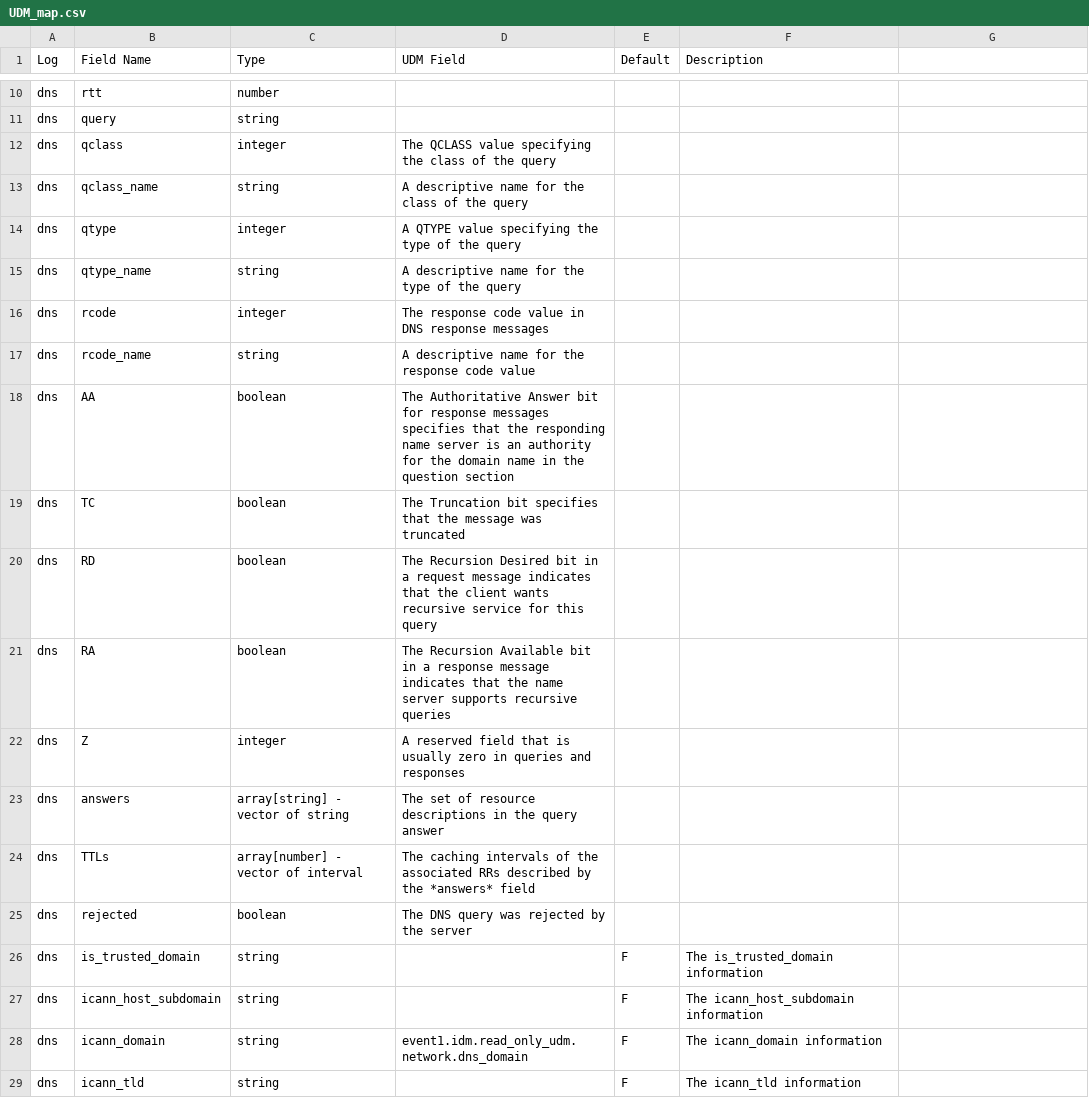
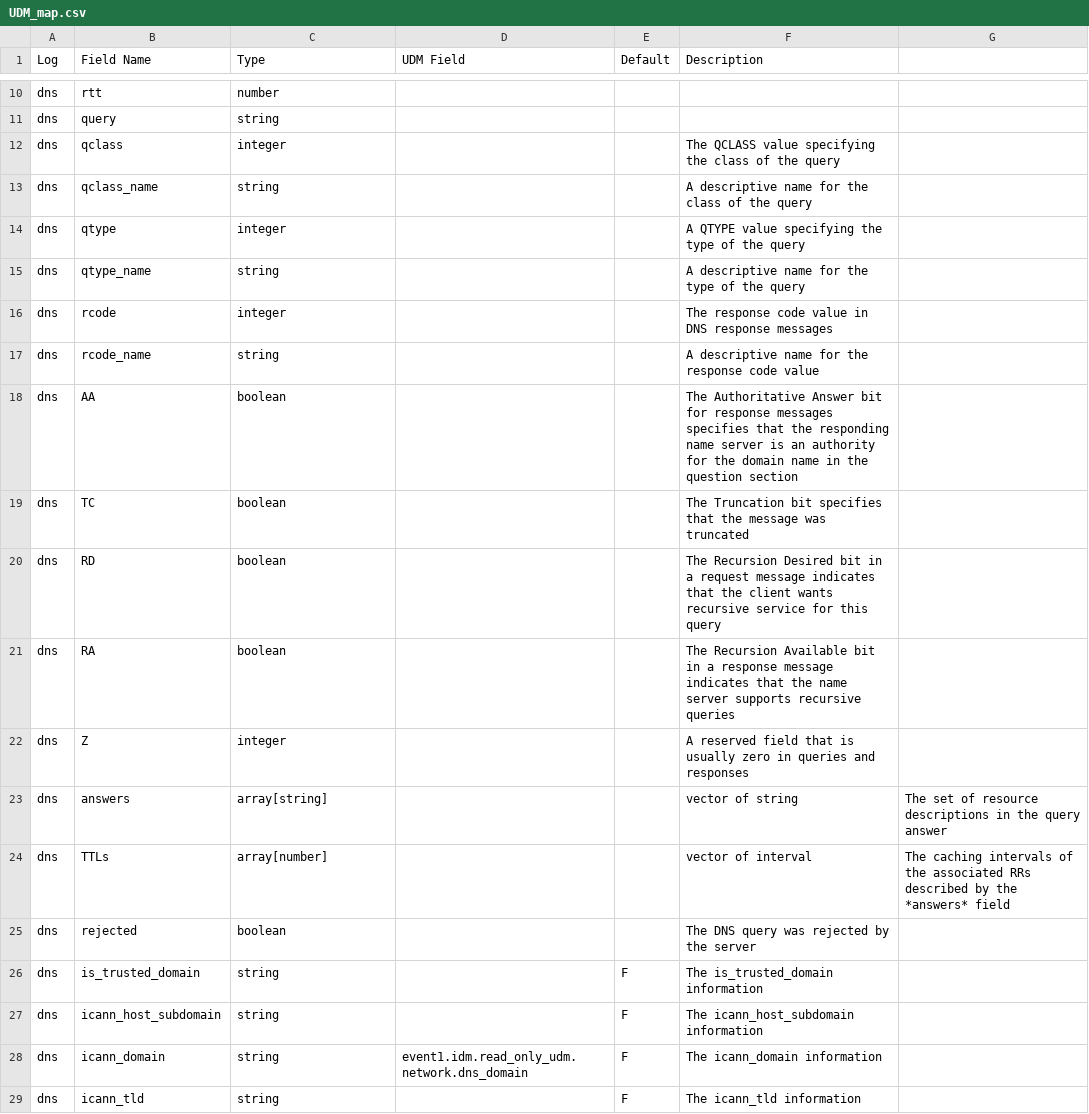
Before and after one commit to corelight/Chronicle, a CSV file: UDM_map.csv, drawn as a sheet; only a part is shown, gaps mark what is left out; the diff names each change by its address in the sheet, - before the commit and + after, or states it on an @@ line.

Commit message:
update map
Signed-off-by: James Lagermann <james.lagermann@corelight.com>

```diff
--- a/UDM_map.csv
+++ b/UDM_map.csv
-D12 (UDM Field): The QCLASS value specifying the class of the query
+D12 (UDM Field): (empty)
-F12 (Description): (empty)
+F12 (Description): The QCLASS value specifying the class of the query
-D13 (UDM Field): A descriptive name for the class of the query
+D13 (UDM Field): (empty)
-F13 (Description): (empty)
+F13 (Description): A descriptive name for the class of the query
-D14 (UDM Field): A QTYPE value specifying the type of the query
+D14 (UDM Field): (empty)
-F14 (Description): (empty)
+F14 (Description): A QTYPE value specifying the type of the query
-D15 (UDM Field): A descriptive name for the type of the query
+D15 (UDM Field): (empty)
-F15 (Description): (empty)
+F15 (Description): A descriptive name for the type of the query
-D16 (UDM Field): The response code value in DNS response messages
+D16 (UDM Field): (empty)
-F16 (Description): (empty)
+F16 (Description): The response code value in DNS response messages
-D17 (UDM Field): A descriptive name for the response code value
+D17 (UDM Field): (empty)
-F17 (Description): (empty)
+F17 (Description): A descriptive name for the response code value
-D18 (UDM Field): The Authoritative Answer bit for response messages specifies that the responding name server is an authority for the domain name in the question section
+D18 (UDM Field): (empty)
-F18 (Description): (empty)
+F18 (Description): The Authoritative Answer bit for response messages specifies that the responding name server is an authority for the domain name in the question section
-D19 (UDM Field): The Truncation bit specifies that the message was truncated
+D19 (UDM Field): (empty)
-F19 (Description): (empty)
+F19 (Description): The Truncation bit specifies that the message was truncated
-D20 (UDM Field): The Recursion Desired bit in a request message indicates that the client wants recursive service for this query
+D20 (UDM Field): (empty)
-F20 (Description): (empty)
+F20 (Description): The Recursion Desired bit in a request message indicates that the client wants recursive service for this query
-D21 (UDM Field): The Recursion Available bit in a response message indicates that the name server supports recursive queries
+D21 (UDM Field): (empty)
-F21 (Description): (empty)
+F21 (Description): The Recursion Available bit in a response message indicates that the name server supports recursive queries
-D22 (UDM Field): A reserved field that is usually zero in queries and responses
+D22 (UDM Field): (empty)
-F22 (Description): (empty)
+F22 (Description): A reserved field that is usually zero in queries and responses
-C23 (Type): array[string] - vector of string
+C23 (Type): array[string]
-D23 (UDM Field): The set of resource descriptions in the query answer
+D23 (UDM Field): (empty)
-F23 (Description): (empty)
+F23 (Description): vector of string
-G23: (empty)
+G23: The set of resource descriptions in the query answer
-C24 (Type): array[number] - vector of interval
+C24 (Type): array[number]
-D24 (UDM Field): The caching intervals of the associated RRs described by the *answers* field
+D24 (UDM Field): (empty)
-F24 (Description): (empty)
+F24 (Description): vector of interval
-G24: (empty)
+G24: The caching intervals of the associated RRs described by the *answers* field
-D25 (UDM Field): The DNS query was rejected by the server
+D25 (UDM Field): (empty)
-F25 (Description): (empty)
+F25 (Description): The DNS query was rejected by the server
```
